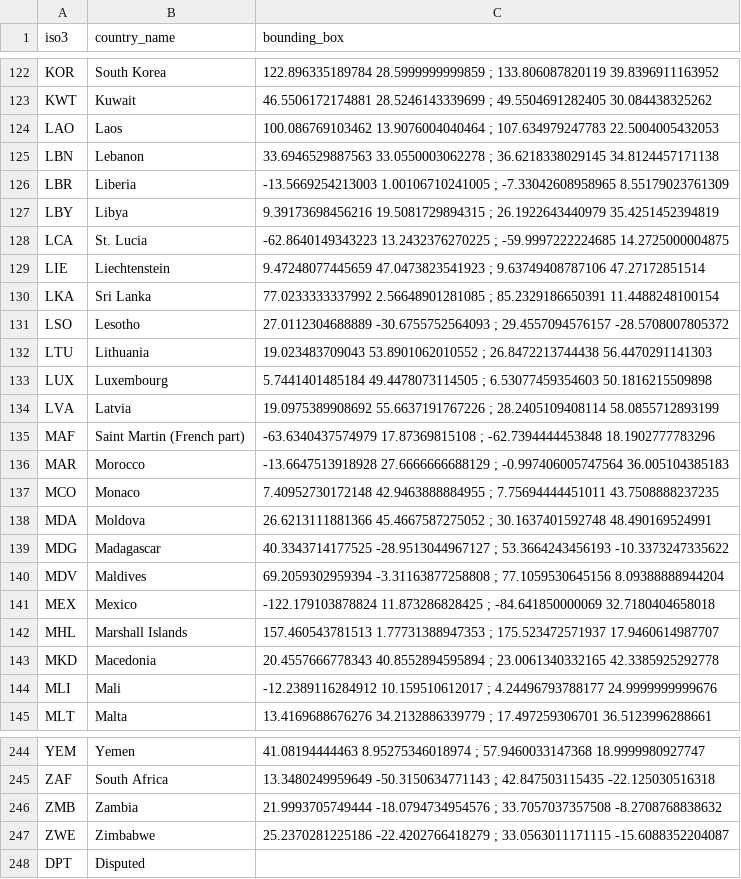
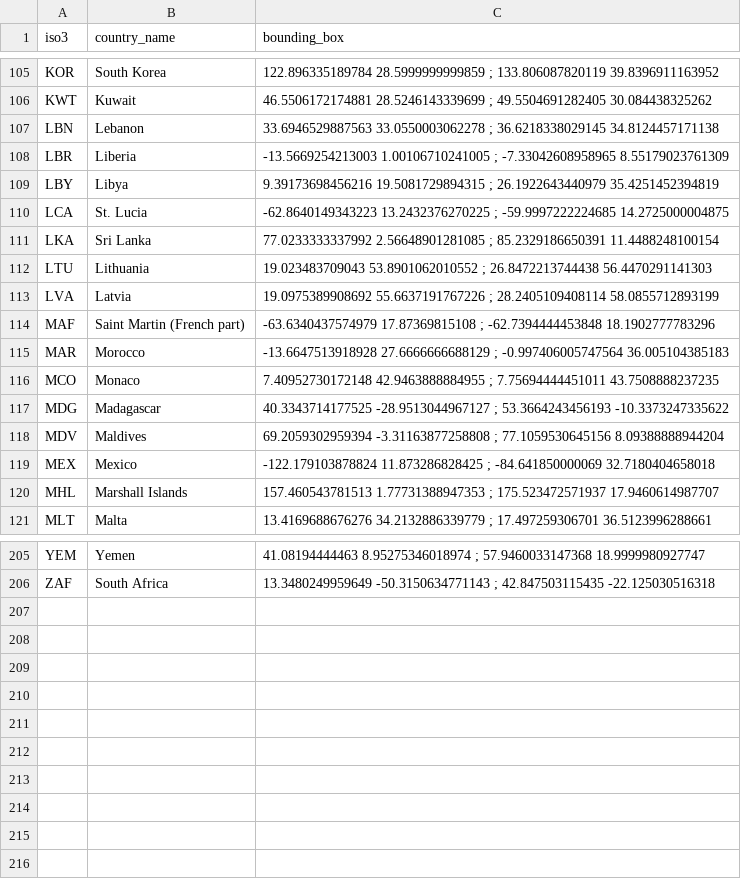
Before and after one commit to unepwcmc/ocean-plus-habitats, a CSV file: lib/data/countries.csv, drawn as a sheet; only a part is shown, gaps mark what is left out; the diff covers the shown part only; the diff names each change by its address in the sheet, - before the commit and + after, or states it on an @@ line.

```diff
--- a/lib/data/countries.csv
+++ b/lib/data/countries.csv
-row 124: LAO | Laos | 100.086769103462 13.9076004040464 ; 107.634979247783 22.5004005432053
-row 129: LIE | Liechtenstein | 9.47248077445659 47.0473823541923 ; 9.63749408787106 47.27172851514
-row 131: LSO | Lesotho | 27.0112304688889 -30.6755752564093 ; 29.4557094576157 -28.5708007805372
-row 133: LUX | Luxembourg | 5.7441401485184 49.4478073114505 ; 6.53077459354603 50.1816215509898
-row 138: MDA | Moldova | 26.6213111881366 45.4667587275052 ; 30.1637401592748 48.490169524991
-row 143: MKD | Macedonia | 20.4557666778343 40.8552894595894 ; 23.0061340332165 42.3385925292778
-row 144: MLI | Mali | -12.2389116284912 10.159510612017 ; 4.24496793788177 24.9999999999676
-row 246: ZMB | Zambia | 21.9993705749444 -18.0794734954576 ; 33.7057037357508 -8.2708768838632
-row 247: ZWE | Zimbabwe | 25.2370281225186 -22.4202766418279 ; 33.0563011171115 -15.6088352204087
-row 248: DPT | Disputed
```
Also changed, not shown: 32 removed rows elsewhere in this file, 5 other files.
